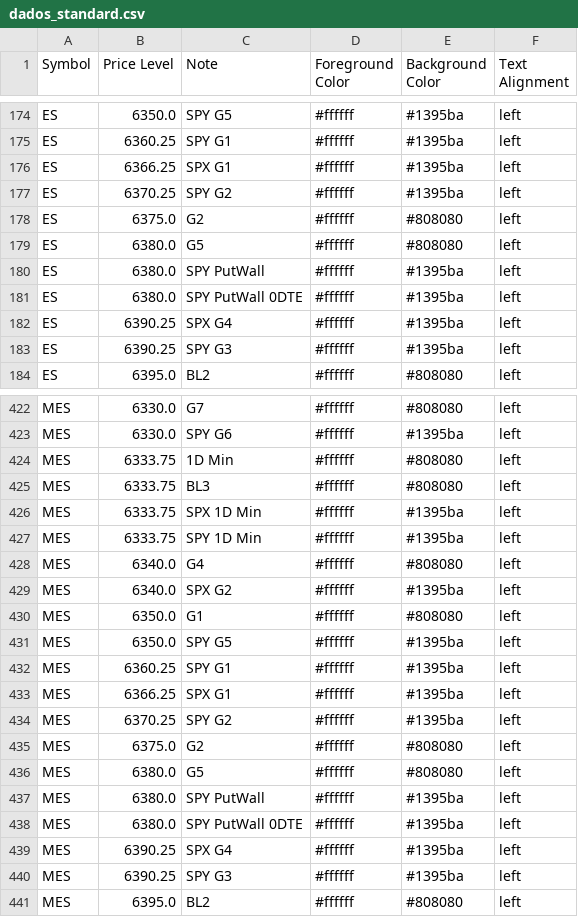
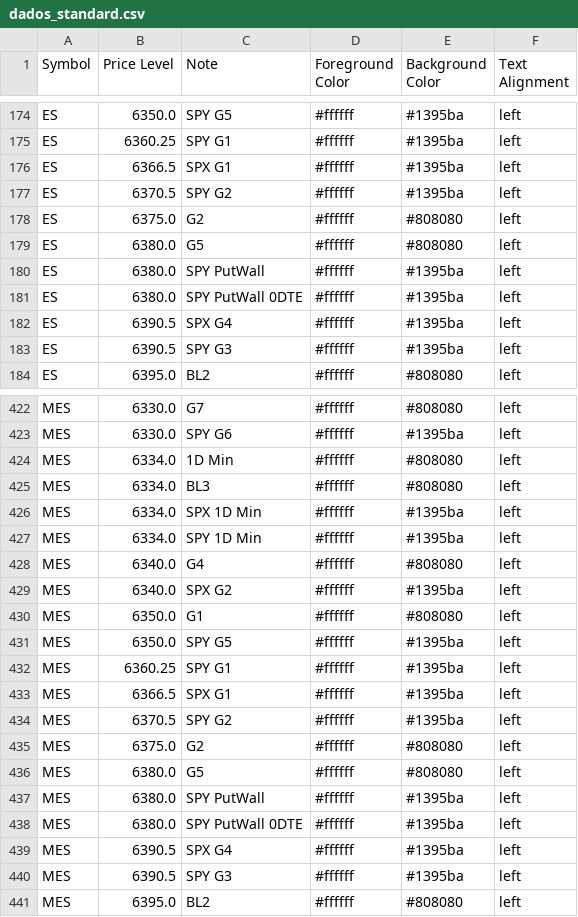
Before and after one commit to GammaGex/dados, a CSV file: dados_standard.csv, drawn as a sheet; only a part is shown, gaps mark what is left out; the diff covers the shown part only.

```diff
--- a/dados_standard.csv
+++ b/dados_standard.csv
@@ -175,4 +175,4 @@ ES,6350.0,SPY G5,#ffffff,#1395ba,left
 ES,6360.25,SPY G1,#ffffff,#1395ba,left
-ES,6366.25,SPX G1,#ffffff,#1395ba,left
-ES,6370.25,SPY G2,#ffffff,#1395ba,left
+ES,6366.5,SPX G1,#ffffff,#1395ba,left
+ES,6370.5,SPY G2,#ffffff,#1395ba,left
 ES,6375.0,G2,#ffffff,#808080,left
@@ -181,4 +181,4 @@ ES,6380.0,SPY PutWall,#ffffff,#1395ba,left
 ES,6380.0,SPY PutWall 0DTE,#ffffff,#1395ba,left
-ES,6390.25,SPX G4,#ffffff,#1395ba,left
-ES,6390.25,SPY G3,#ffffff,#1395ba,left
+ES,6390.5,SPX G4,#ffffff,#1395ba,left
+ES,6390.5,SPY G3,#ffffff,#1395ba,left
 ES,6395.0,BL2,#ffffff,#808080,left
@@ -423,6 +423,6 @@ MES,6330.0,G7,#ffffff,#808080,left
 MES,6330.0,SPY G6,#ffffff,#1395ba,left
-MES,6333.75,1D Min,#ffffff,#808080,left
-MES,6333.75,BL3,#ffffff,#808080,left
-MES,6333.75,SPX 1D Min,#ffffff,#1395ba,left
-MES,6333.75,SPY 1D Min,#ffffff,#1395ba,left
+MES,6334.0,1D Min,#ffffff,#808080,left
+MES,6334.0,BL3,#ffffff,#808080,left
+MES,6334.0,SPX 1D Min,#ffffff,#1395ba,left
+MES,6334.0,SPY 1D Min,#ffffff,#1395ba,left
 MES,6340.0,G4,#ffffff,#808080,left
@@ -432,4 +432,4 @@ MES,6350.0,SPY G5,#ffffff,#1395ba,left
 MES,6360.25,SPY G1,#ffffff,#1395ba,left
-MES,6366.25,SPX G1,#ffffff,#1395ba,left
-MES,6370.25,SPY G2,#ffffff,#1395ba,left
+MES,6366.5,SPX G1,#ffffff,#1395ba,left
+MES,6370.5,SPY G2,#ffffff,#1395ba,left
 MES,6375.0,G2,#ffffff,#808080,left
@@ -438,4 +438,4 @@ MES,6380.0,SPY PutWall,#ffffff,#1395ba,left
 MES,6380.0,SPY PutWall 0DTE,#ffffff,#1395ba,left
-MES,6390.25,SPX G4,#ffffff,#1395ba,left
-MES,6390.25,SPY G3,#ffffff,#1395ba,left
+MES,6390.5,SPX G4,#ffffff,#1395ba,left
+MES,6390.5,SPY G3,#ffffff,#1395ba,left
 MES,6395.0,BL2,#ffffff,#808080,left
```
Also changed, not shown: 4 added rows, 4 removed rows and 26 edited cells elsewhere in this file.
